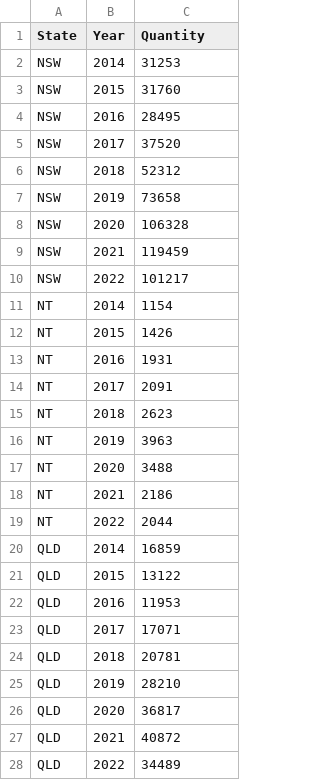
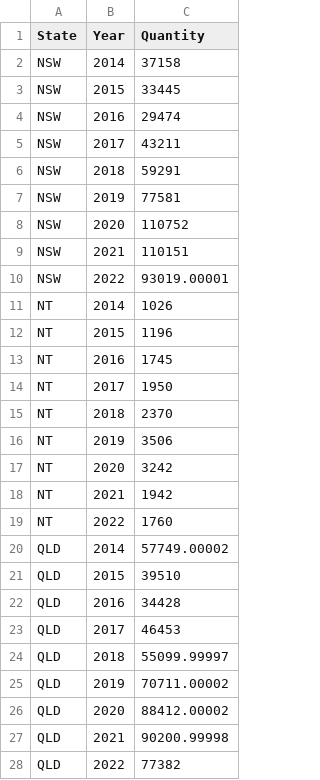
Before and after one commit to KokHeeTan/3179-A2, a CSV file: data/Installation_Quantity.csv, drawn as a sheet; only a part is shown; the diff covers the shown part only.

Commit message:
data update

```diff
--- a/data/Installation_Quantity.csv
+++ b/data/Installation_Quantity.csv
@@ -1,28 +1,28 @@
 State,Year,Quantity
-NSW,2014,31253
-NSW,2015,31760
-NSW,2016,28495
-NSW,2017,37520
-NSW,2018,52312
-NSW,2019,73658
-NSW,2020,106328
-NSW,2021,119459
-NSW,2022,101217
-NT,2014,1154
-NT,2015,1426
-NT,2016,1931
-NT,2017,2091
-NT,2018,2623
-NT,2019,3963
-NT,2020,3488
-NT,2021,2186
-NT,2022,2044
-QLD,2014,16859
-QLD,2015,13122
-QLD,2016,11953
-QLD,2017,17071
-QLD,2018,20781
-QLD,2019,28210
-QLD,2020,36817
-QLD,2021,40872
-QLD,2022,34489
+NSW,2014,37158
+NSW,2015,33445
+NSW,2016,29474
+NSW,2017,43211
+NSW,2018,59291
+NSW,2019,77581
+NSW,2020,110752
+NSW,2021,110151
+NSW,2022,93019.00001
+NT,2014,1026
+NT,2015,1196
+NT,2016,1745
+NT,2017,1950
+NT,2018,2370
+NT,2019,3506
+NT,2020,3242
+NT,2021,1942
+NT,2022,1760
+QLD,2014,57749.00002
+QLD,2015,39510
+QLD,2016,34428
+QLD,2017,46453
+QLD,2018,55099.99997
+QLD,2019,70711.00002
+QLD,2020,88412.00002
+QLD,2021,90200.99998
+QLD,2022,77382
```
Also changed, not shown: 36 edited cells elsewhere in this file.
